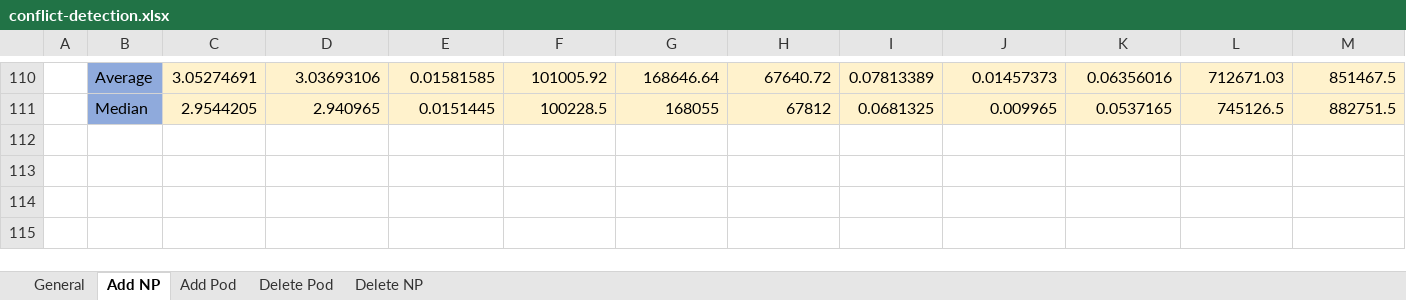
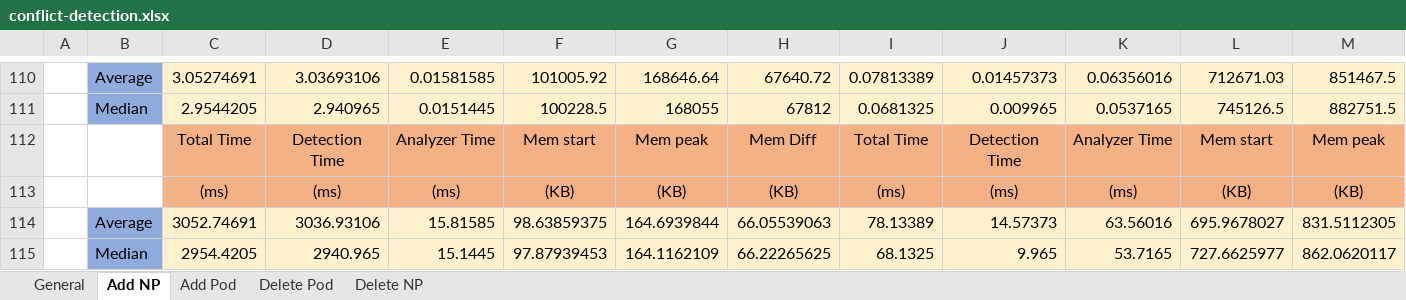
Before and after one commit to k8-scalar/incremental_policy_verification, an Excel workbook: Jasper Files/data experiment2/event analyse data/conflict-detection.xlsx, sheet Add NP, drawn as a sheet; only a part is shown, gaps mark what is left out; values as stored, in another font and other column widths than the file's, no borders; charts and pictures not drawn; rows hold the shown columns only; the diff names each change by its address in the sheet, - before the commit and + after, or states it on an @@ line.

```diff
--- a/Jasper Files/data experiment2/event analyse data/conflict-detection.xlsx (sheet Add NP)
+++ b/Jasper Files/data experiment2/event analyse data/conflict-detection.xlsx (sheet Add NP)
+row 112:  |  | Total Time | Detection Time | Analyzer Time | Mem start | Mem peak | Mem Diff | Total Time | Detection Time | Analyzer Time | Mem start | Mem peak
+row 113:  |  | (ms) | (ms) | (ms) | (KB) | (KB) | (KB) | (ms) | (ms) | (ms) | (KB) | (KB)
+row 114:  | Average | 3052.74691 | 3036.93106 | 15.81585 | 98.63859375 | 164.6939844 | 66.05539063 | 78.13389 | 14.57373 | 63.56016 | 695.9678027 | 831.5112305
+row 115:  | Median | 2954.4205 | 2940.965 | 15.1445 | 97.87939453 | 164.1162109 | 66.22265625 | 68.1325 | 9.965 | 53.7165 | 727.6625977 | 862.0620117
```
Also changed, not shown: sheet Delete NP, sheet Delete Pod, sheet Add Pod, charts or pictures, Jasper Files/data experiment1/comparison-events.xlsx, Jasper Files/data experiment2/watcher startup data/startup-times.xlsx, 34 other files.
